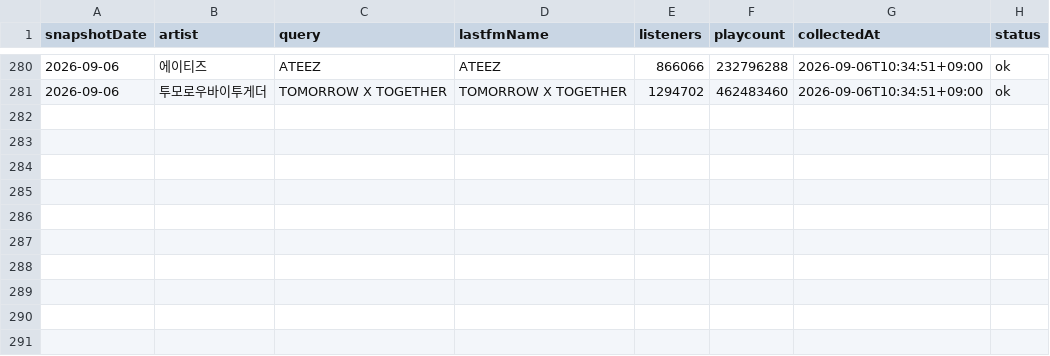
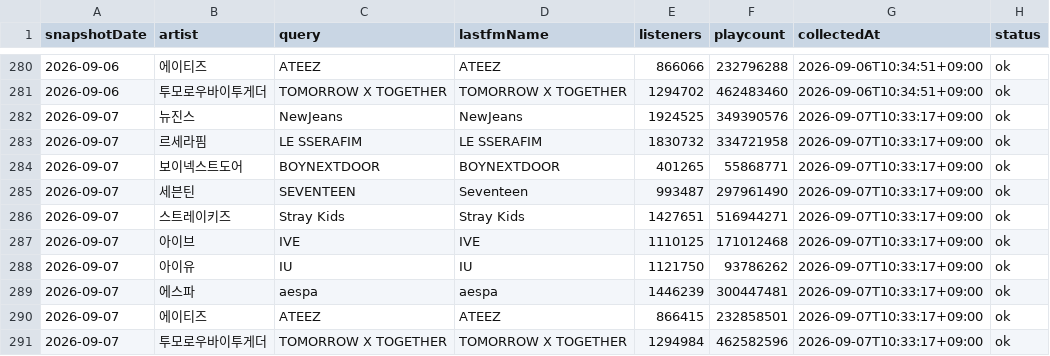
Before and after one commit to kpopmaker/fandex, a CSV file: data/lastfm-cloud/lastfm_artist_interest_history_v1.csv, drawn as a sheet; only a part is shown, gaps mark what is left out; the diff names each change by its address in the sheet, - before the commit and + after, or states it on an @@ line.

```diff
--- a/data/lastfm-cloud/lastfm_artist_interest_history_v1.csv
+++ b/data/lastfm-cloud/lastfm_artist_interest_history_v1.csv
+row 282: 2026-09-07 | 뉴진스 | NewJeans | NewJeans | 1924525 | 349390576 | 2026-09-07T10:33:17+09:00 | ok
+row 283: 2026-09-07 | 르세라핌 | LE SSERAFIM | LE SSERAFIM | 1830732 | 334721958 | 2026-09-07T10:33:17+09:00 | ok
+row 284: 2026-09-07 | 보이넥스트도어 | BOYNEXTDOOR | BOYNEXTDOOR | 401265 | 55868771 | 2026-09-07T10:33:17+09:00 | ok
+row 285: 2026-09-07 | 세븐틴 | SEVENTEEN | Seventeen | 993487 | 297961490 | 2026-09-07T10:33:17+09:00 | ok
+row 286: 2026-09-07 | 스트레이키즈 | Stray Kids | Stray Kids | 1427651 | 516944271 | 2026-09-07T10:33:17+09:00 | ok
+row 287: 2026-09-07 | 아이브 | IVE | IVE | 1110125 | 171012468 | 2026-09-07T10:33:17+09:00 | ok
+row 288: 2026-09-07 | 아이유 | IU | IU | 1121750 | 93786262 | 2026-09-07T10:33:17+09:00 | ok
+row 289: 2026-09-07 | 에스파 | aespa | aespa | 1446239 | 300447481 | 2026-09-07T10:33:17+09:00 | ok
+row 290: 2026-09-07 | 에이티즈 | ATEEZ | ATEEZ | 866415 | 232858501 | 2026-09-07T10:33:17+09:00 | ok
+row 291: 2026-09-07 | 투모로우바이투게더 | TOMORROW X TOGETHER | TOMORROW X TOGETHER | 1294984 | 462582596 | 2026-09-07T10:33:17+09:00 | ok
```
Also changed, not shown: data/lastfm-cloud/lastfm_global_interest_delta_v1_latest.csv, data/lastfm-cloud/lastfm_global_interest_score_preview_v1_latest.csv, 1 other file.
